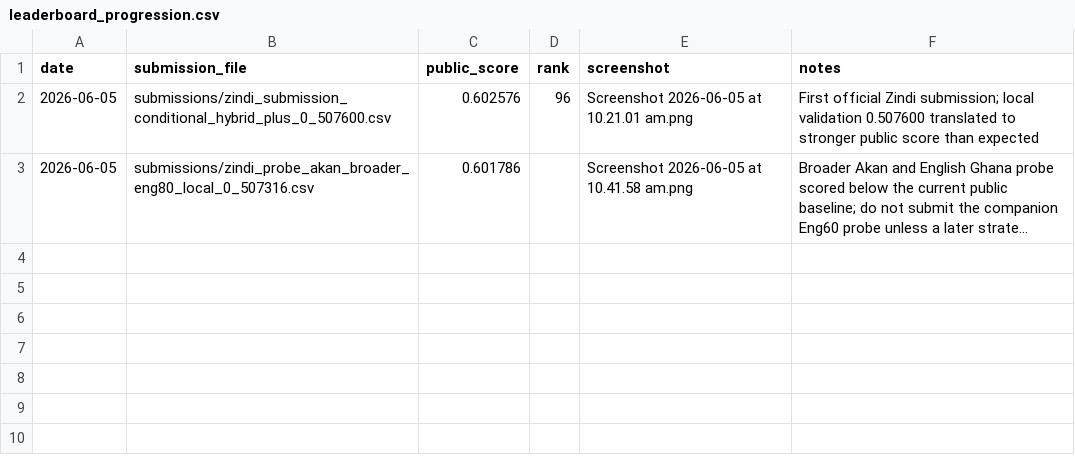
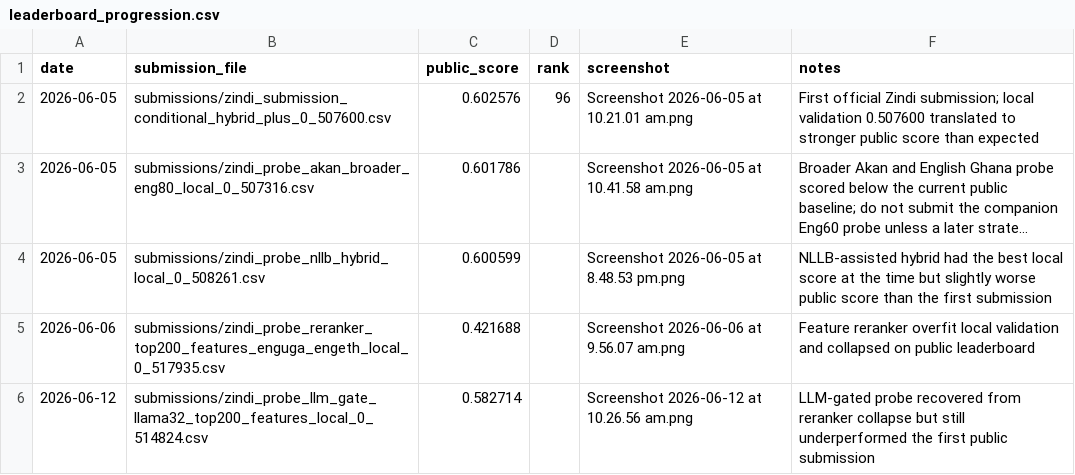
Before and after one commit to elvispreakerebi/health-qa-summative, a CSV file: reports/leaderboard_progression.csv, drawn as a sheet; long unchanged cells end in …; the diff names each change by its address in the sheet, - before the commit and + after, or states it on an @@ line.

```diff
--- a/reports/leaderboard_progression.csv
+++ b/reports/leaderboard_progression.csv
+row 4: 2026-06-05 | submissions/zindi_probe_nllb_hybrid_local_0_508261.csv | 0.600599 |  | Screenshot 2026-06-05 at 8.48.53 pm.png | NLLB-assisted hybrid had the best local score at the time but slightly worse public score than the first submission
+row 5: 2026-06-06 | submissions/zindi_probe_reranker_top200_features_enguga_engeth_local_0_517935.csv | 0.421688 |  | Screenshot 2026-06-06 at 9.56.07 am.png | Feature reranker overfit local validation and collapsed on public leaderboard
+row 6: 2026-06-12 | submissions/zindi_probe_llm_gate_llama32_top200_features_local_0_514824.csv | 0.582714 |  | Screenshot 2026-06-12 at 10.26.56 am.png | LLM-gated probe recovered from reranker collapse but still underperformed the first public submission
```
Also changed, not shown: 9 other files.
